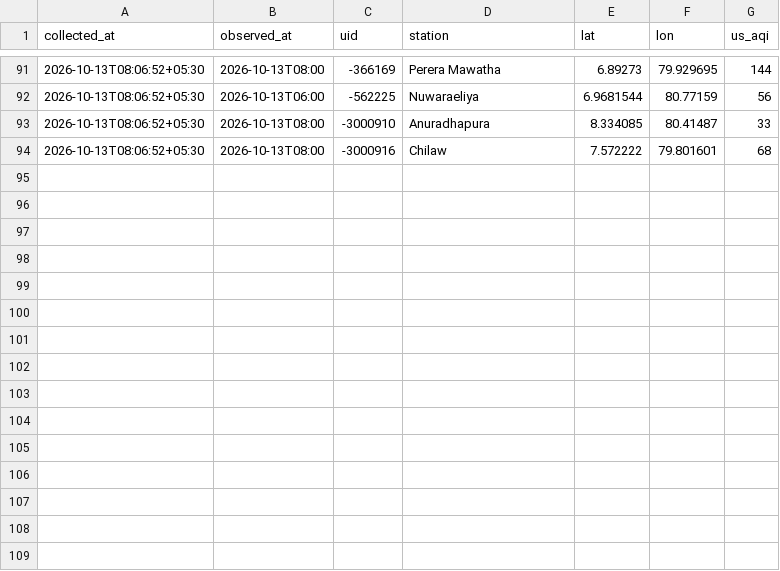
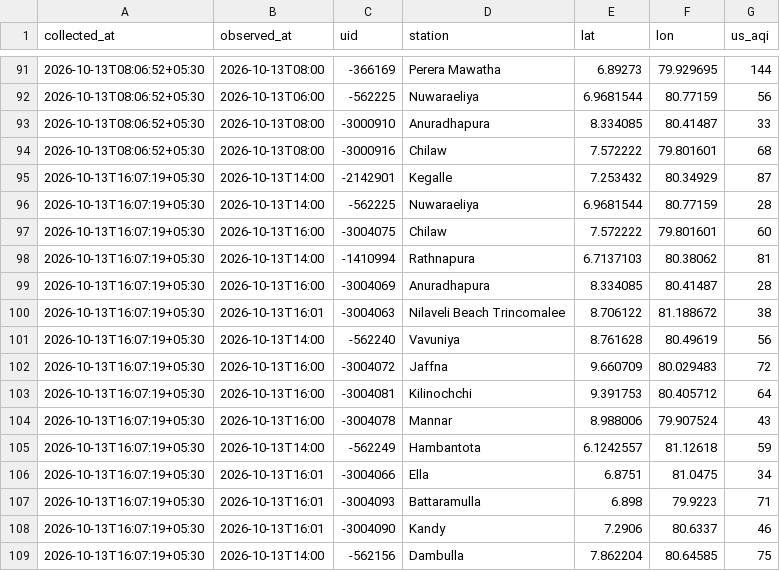
Before and after one commit to fectlk/aq-data-collector, a CSV file: data/waqi/2026-10.csv, drawn as a sheet; only a part is shown, gaps mark what is left out; the diff names each change by its address in the sheet, - before the commit and + after, or states it on an @@ line.

Commit message:
data: AQI update 2026-10-13 16:13 SLST

```diff
--- a/data/waqi/2026-10.csv
+++ b/data/waqi/2026-10.csv
+row 95: 2026-10-13T16:07:19+05:30 | 2026-10-13T14:00 | -2142901 | Kegalle | 7.253432 | 80.34929 | 87
+row 96: 2026-10-13T16:07:19+05:30 | 2026-10-13T14:00 | -562225 | Nuwaraeliya | 6.9681544 | 80.77159 | 28
+row 97: 2026-10-13T16:07:19+05:30 | 2026-10-13T16:00 | -3004075 | Chilaw | 7.572222 | 79.801601 | 60
+row 98: 2026-10-13T16:07:19+05:30 | 2026-10-13T14:00 | -1410994 | Rathnapura | 6.7137103 | 80.38062 | 81
+row 99: 2026-10-13T16:07:19+05:30 | 2026-10-13T16:00 | -3004069 | Anuradhapura | 8.334085 | 80.41487 | 28
+row 100: 2026-10-13T16:07:19+05:30 | 2026-10-13T16:01 | -3004063 | Nilaveli Beach Trincomalee | 8.706122 | 81.188672 | 38
+row 101: 2026-10-13T16:07:19+05:30 | 2026-10-13T14:00 | -562240 | Vavuniya | 8.761628 | 80.49619 | 56
+row 102: 2026-10-13T16:07:19+05:30 | 2026-10-13T16:00 | -3004072 | Jaffna | 9.660709 | 80.029483 | 72
+row 103: 2026-10-13T16:07:19+05:30 | 2026-10-13T16:00 | -3004081 | Kilinochchi | 9.391753 | 80.405712 | 64
+row 104: 2026-10-13T16:07:19+05:30 | 2026-10-13T16:00 | -3004078 | Mannar | 8.988006 | 79.907524 | 43
+row 105: 2026-10-13T16:07:19+05:30 | 2026-10-13T14:00 | -562249 | Hambantota | 6.1242557 | 81.12618 | 59
+row 106: 2026-10-13T16:07:19+05:30 | 2026-10-13T16:01 | -3004066 | Ella | 6.8751 | 81.0475 | 34
+row 107: 2026-10-13T16:07:19+05:30 | 2026-10-13T16:01 | -3004093 | Battaramulla | 6.898 | 79.9223 | 71
+row 108: 2026-10-13T16:07:19+05:30 | 2026-10-13T16:01 | -3004090 | Kandy | 7.2906 | 80.6337 | 46
+row 109: 2026-10-13T16:07:19+05:30 | 2026-10-13T14:00 | -562156 | Dambulla | 7.862204 | 80.64585 | 75
```
Also changed, not shown: data/2026-10.csv, data/iqair/2026-10.csv, 2 other files.
